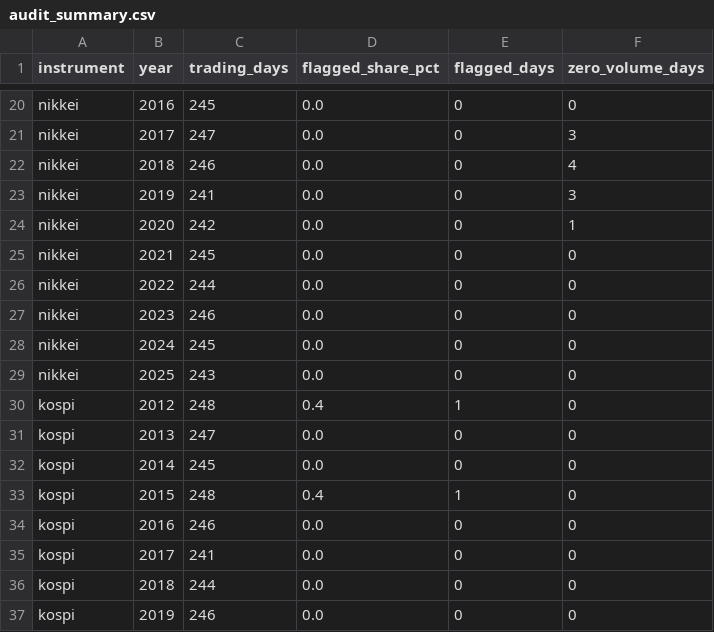
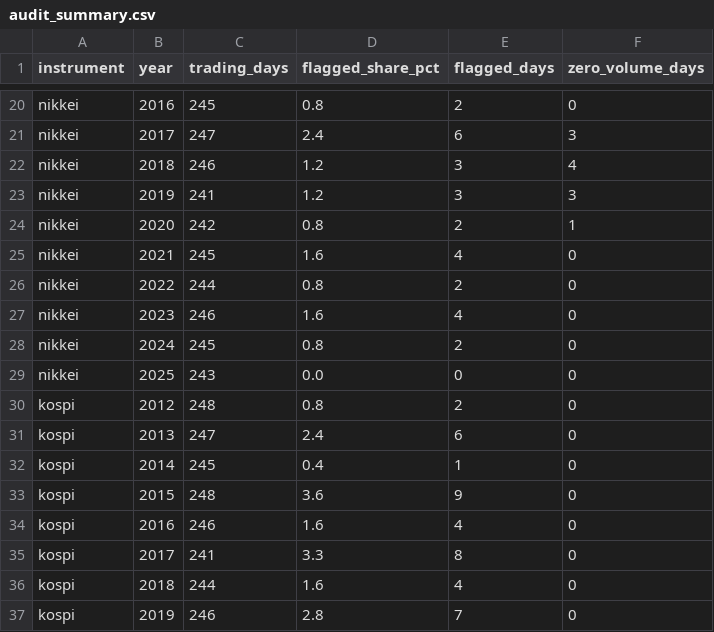
Before and after one commit to rezqeyyy/ihsg-backend, a CSV file: artifacts/reports/audit_summary.csv, drawn as a sheet; only a part is shown, gaps mark what is left out; the diff covers the shown part only; the diff names each change by its address in the sheet, - before the commit and + after, or states it on an @@ line.

```diff
--- a/artifacts/reports/audit_summary.csv
+++ b/artifacts/reports/audit_summary.csv
-D20 (flagged_share_pct): 0.0
+D20 (flagged_share_pct): 0.8
-E20 (flagged_days): 0
+E20 (flagged_days): 2
-D21 (flagged_share_pct): 0.0
+D21 (flagged_share_pct): 2.4
-E21 (flagged_days): 0
+E21 (flagged_days): 6
-D22:D23 (flagged_share_pct): 0.0
+D22:D23 (flagged_share_pct): 1.2
-E22:E23 (flagged_days): 0
+E22:E23 (flagged_days): 3
-D24 (flagged_share_pct): 0.0
+D24 (flagged_share_pct): 0.8
-E24 (flagged_days): 0
+E24 (flagged_days): 2
-D25 (flagged_share_pct): 0.0
+D25 (flagged_share_pct): 1.6
-E25 (flagged_days): 0
+E25 (flagged_days): 4
-D26 (flagged_share_pct): 0.0
+D26 (flagged_share_pct): 0.8
-E26 (flagged_days): 0
+E26 (flagged_days): 2
-D27 (flagged_share_pct): 0.0
+D27 (flagged_share_pct): 1.6
-E27 (flagged_days): 0
+E27 (flagged_days): 4
-D28 (flagged_share_pct): 0.0
+D28 (flagged_share_pct): 0.8
-E28 (flagged_days): 0
+E28 (flagged_days): 2
-D30 (flagged_share_pct): 0.4
+D30 (flagged_share_pct): 0.8
-E30 (flagged_days): 1
+E30 (flagged_days): 2
-D31 (flagged_share_pct): 0.0
+D31 (flagged_share_pct): 2.4
-E31 (flagged_days): 0
+E31 (flagged_days): 6
-D32 (flagged_share_pct): 0.0
+D32 (flagged_share_pct): 0.4
-E32 (flagged_days): 0
+E32 (flagged_days): 1
-D33 (flagged_share_pct): 0.4
+D33 (flagged_share_pct): 3.6
-E33 (flagged_days): 1
+E33 (flagged_days): 9
-D34 (flagged_share_pct): 0.0
+D34 (flagged_share_pct): 1.6
-E34 (flagged_days): 0
+E34 (flagged_days): 4
-D35 (flagged_share_pct): 0.0
+D35 (flagged_share_pct): 3.3
-E35 (flagged_days): 0
+E35 (flagged_days): 8
-D36 (flagged_share_pct): 0.0
+D36 (flagged_share_pct): 1.6
-E36 (flagged_days): 0
+E36 (flagged_days): 4
-D37 (flagged_share_pct): 0.0
+D37 (flagged_share_pct): 2.8
-E37 (flagged_days): 0
+E37 (flagged_days): 7
```
Also changed, not shown: 158 edited cells elsewhere in this file, artifacts/reports/diebold_mariano.csv, artifacts/reports/ensemble_weight_search.csv, 36 other files.
